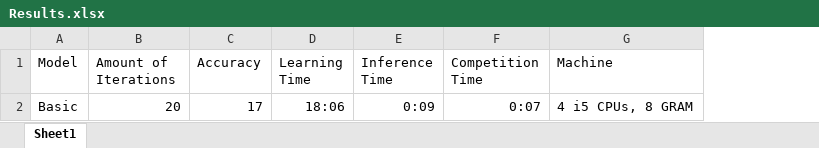
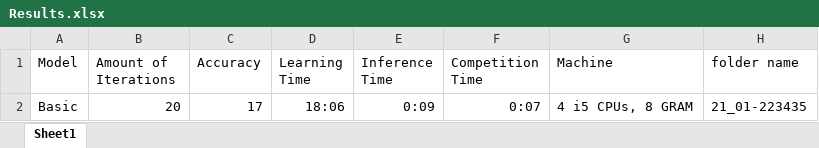
Before and after one commit to Sinoff/Dependency_Parser-NLP, an Excel workbook: Results.xlsx, sheet Sheet1, drawn as a sheet; values as stored, in another font and other column widths than the file's, no borders; the diff names each change by its address in the sheet, - before the commit and + after, or states it on an @@ line.

Commit message:
Excel updates

```diff
--- a/Results.xlsx (sheet Sheet1)
+++ b/Results.xlsx (sheet Sheet1)
+column H (folder name), row 2: 21_01-223435
```
